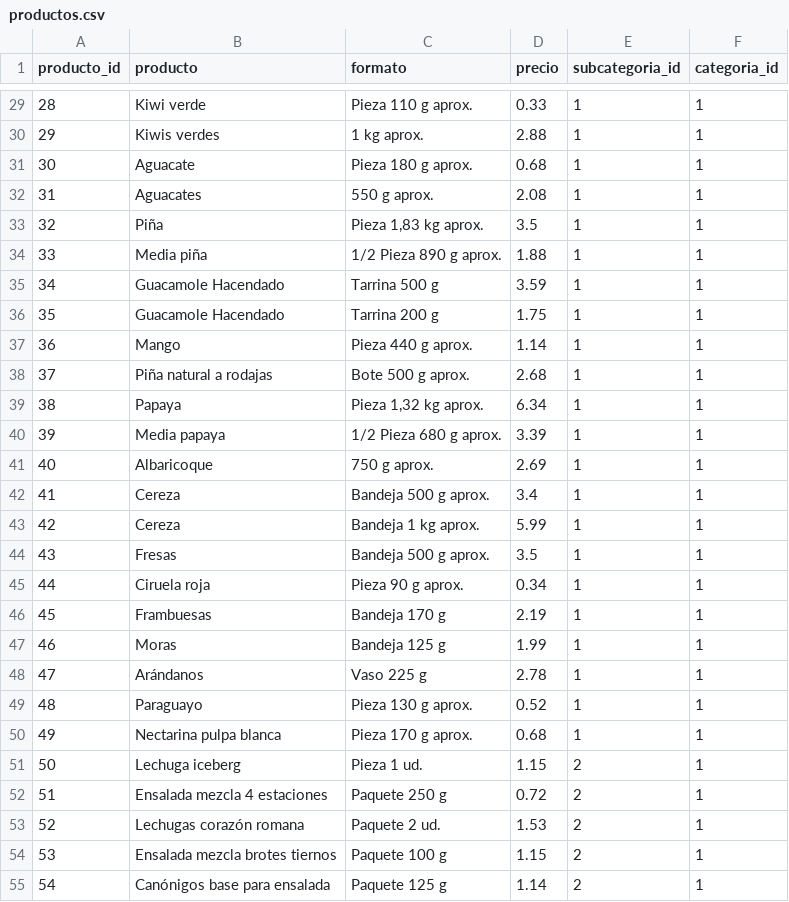
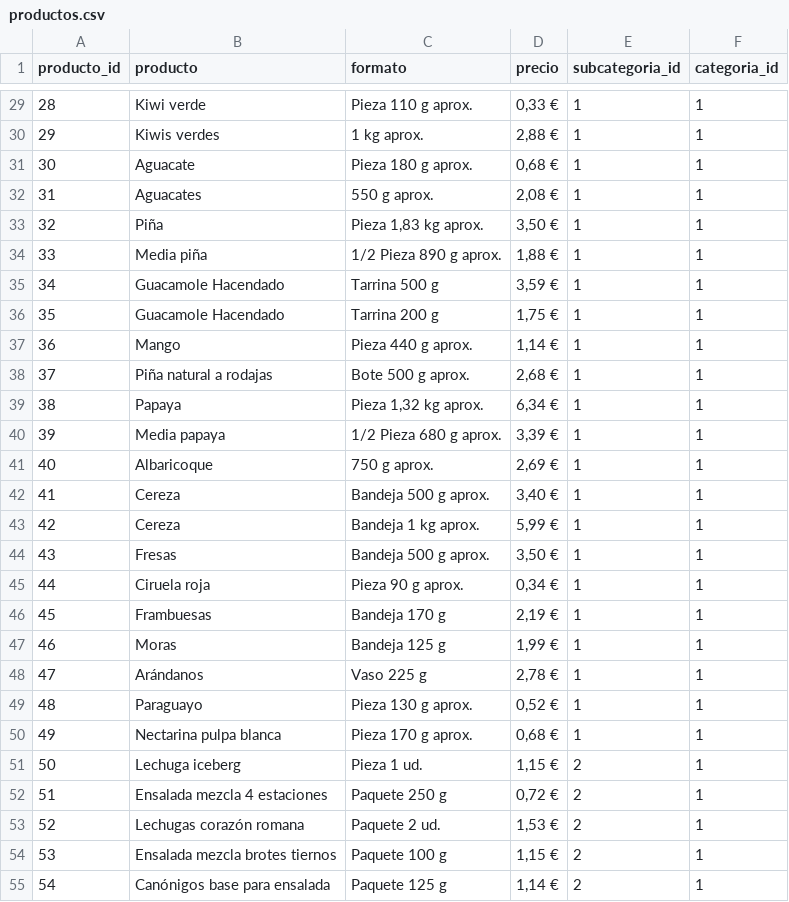
Before and after one commit to dapafer/auto_Pr-PSV, a CSV file: data/productos.csv, drawn as a sheet; only a part is shown, gaps mark what is left out; the diff covers the shown part only.

```diff
--- a/data/productos.csv
+++ b/data/productos.csv
@@ -29,27 +29,27 @@ producto_id,producto,formato,precio,subcategoria_id,categoria_id
-28,Kiwi verde,Pieza 110 g aprox.,0.33,1,1
-29,Kiwis verdes,1 kg aprox.,2.88,1,1
-30,Aguacate,Pieza 180 g aprox.,0.68,1,1
-31,Aguacates,550 g aprox.,2.08,1,1
-32,Piña,"Pieza 1,83 kg aprox.",3.5,1,1
-33,Media piña,1/2 Pieza 890 g aprox.,1.88,1,1
-34,Guacamole Hacendado,Tarrina 500 g,3.59,1,1
-35,Guacamole Hacendado,Tarrina 200 g,1.75,1,1
-36,Mango,Pieza 440 g aprox.,1.14,1,1
-37,Piña natural a rodajas,Bote 500 g aprox.,2.68,1,1
-38,Papaya,"Pieza 1,32 kg aprox.",6.34,1,1
-39,Media papaya,1/2 Pieza 680 g aprox.,3.39,1,1
-40,Albaricoque,750 g aprox.,2.69,1,1
-41,Cereza,Bandeja 500 g aprox.,3.4,1,1
-42,Cereza,Bandeja 1 kg aprox.,5.99,1,1
-43,Fresas,Bandeja 500 g aprox.,3.5,1,1
-44,Ciruela roja,Pieza 90 g aprox.,0.34,1,1
-45,Frambuesas,Bandeja 170 g,2.19,1,1
-46,Moras,Bandeja 125 g,1.99,1,1
-47,Arándanos,Vaso 225 g,2.78,1,1
-48,Paraguayo,Pieza 130 g aprox.,0.52,1,1
-49,Nectarina pulpa blanca,Pieza 170 g aprox.,0.68,1,1
-50,Lechuga iceberg,Pieza 1 ud.,1.15,2,1
-51,Ensalada mezcla 4 estaciones,Paquete 250 g,0.72,2,1
-52,Lechugas corazón romana,Paquete 2 ud.,1.53,2,1
-53,Ensalada mezcla brotes tiernos,Paquete 100 g,1.15,2,1
-54,Canónigos base para ensalada,Paquete 125 g,1.14,2,1
+28,Kiwi verde,Pieza 110 g aprox.,"0,33 €",1,1
+29,Kiwis verdes,1 kg aprox.,"2,88 €",1,1
+30,Aguacate,Pieza 180 g aprox.,"0,68 €",1,1
+31,Aguacates,550 g aprox.,"2,08 €",1,1
+32,Piña,"Pieza 1,83 kg aprox.","3,50 €",1,1
+33,Media piña,1/2 Pieza 890 g aprox.,"1,88 €",1,1
+34,Guacamole Hacendado,Tarrina 500 g,"3,59 €",1,1
+35,Guacamole Hacendado,Tarrina 200 g,"1,75 €",1,1
+36,Mango,Pieza 440 g aprox.,"1,14 €",1,1
+37,Piña natural a rodajas,Bote 500 g aprox.,"2,68 €",1,1
+38,Papaya,"Pieza 1,32 kg aprox.","6,34 €",1,1
+39,Media papaya,1/2 Pieza 680 g aprox.,"3,39 €",1,1
+40,Albaricoque,750 g aprox.,"2,69 €",1,1
+41,Cereza,Bandeja 500 g aprox.,"3,40 €",1,1
+42,Cereza,Bandeja 1 kg aprox.,"5,99 €",1,1
+43,Fresas,Bandeja 500 g aprox.,"3,50 €",1,1
+44,Ciruela roja,Pieza 90 g aprox.,"0,34 €",1,1
+45,Frambuesas,Bandeja 170 g,"2,19 €",1,1
+46,Moras,Bandeja 125 g,"1,99 €",1,1
+47,Arándanos,Vaso 225 g,"2,78 €",1,1
+48,Paraguayo,Pieza 130 g aprox.,"0,52 €",1,1
+49,Nectarina pulpa blanca,Pieza 170 g aprox.,"0,68 €",1,1
+50,Lechuga iceberg,Pieza 1 ud.,"1,15 €",2,1
+51,Ensalada mezcla 4 estaciones,Paquete 250 g,"0,72 €",2,1
+52,Lechugas corazón romana,Paquete 2 ud.,"1,53 €",2,1
+53,Ensalada mezcla brotes tiernos,Paquete 100 g,"1,15 €",2,1
+54,Canónigos base para ensalada,Paquete 125 g,"1,14 €",2,1
```
Also changed, not shown: 148 edited cells elsewhere in this file, 5 other files.
